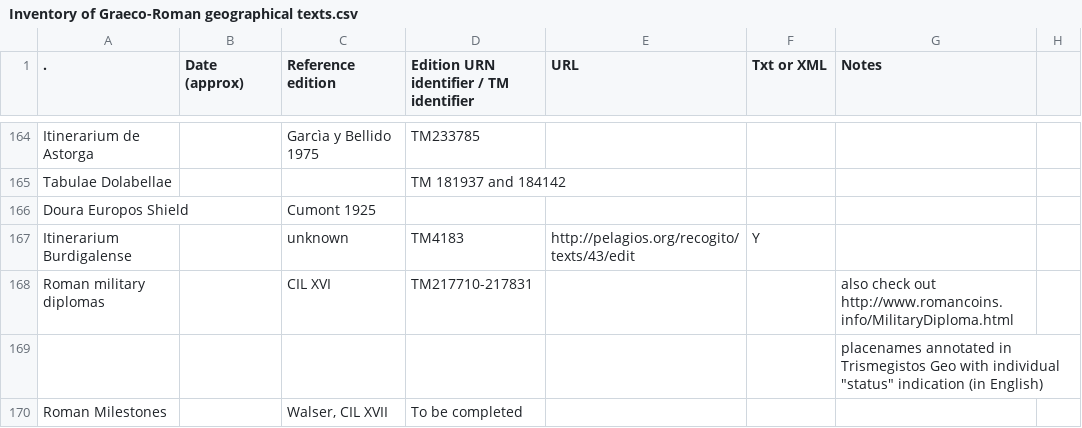
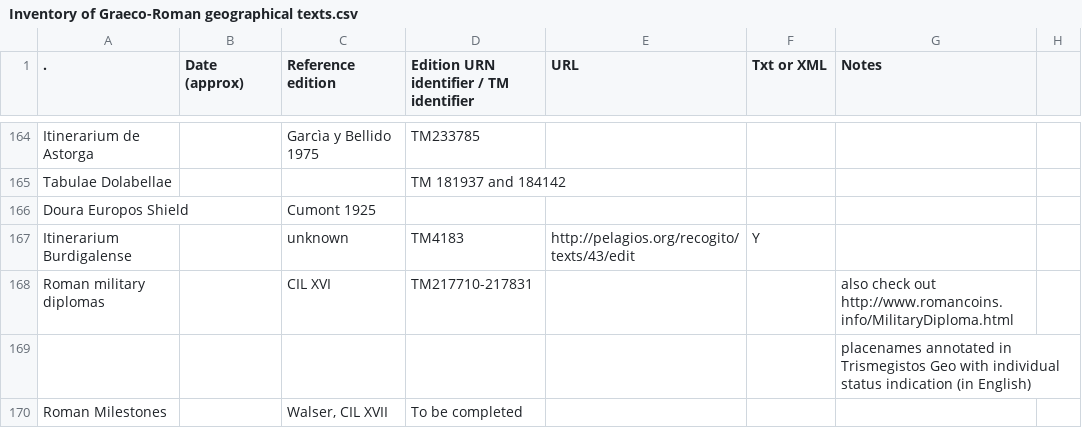
Before and after one commit to ChiaraPalladino/Digital-Agathemerus, a CSV file: inventory/Inventory of Graeco-Roman geographical texts.csv, drawn as a sheet; only a part is shown, gaps mark what is left out.

Commit message:
Update Inventory of Graeco-Roman geographical texts.csv

```diff
--- a/inventory/Inventory of Graeco-Roman geographical texts.csv
+++ b/inventory/Inventory of Graeco-Roman geographical texts.csv
@@ -168,3 +168,3 @@ Itinerarium Burdigalense ;;unknown;TM4183;http://pelagios.org/recogito/texts/43/
 Roman military diplomas;;CIL XVI;TM217710-217831;;;also check out http://www.romancoins.info/MilitaryDiploma.html
-;;;;;;"placenames annotated in Trismegistos Geo with individual ""status"" indication (in English) "
+;;;;;;placenames annotated in Trismegistos Geo with individual status indication (in English)
 Roman Milestones;;Walser, CIL XVII;To be completed;;;
```
